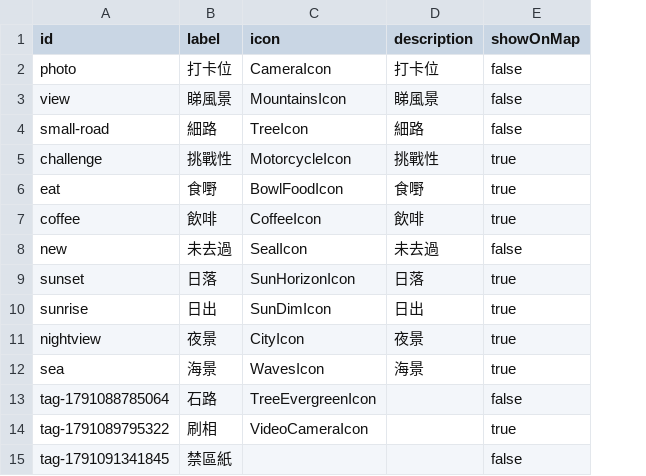
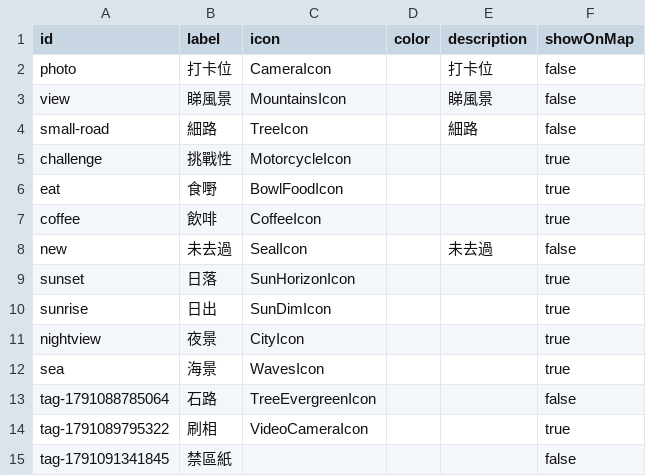
Before and after one commit to EnhancedJax/outcar, a CSV file: src/data/tags.csv, drawn as a sheet; addresses are those after the commit; the diff names each change by its address in the sheet, - before the commit and + after, or states it on an @@ line.

```diff
--- a/src/data/tags.csv
+++ b/src/data/tags.csv
+column D (color), empty
-E5 (description): 挑戰性
+E5 (description): (empty)
-E6 (description): 食嘢
+E6 (description): (empty)
-E7 (description): 飲啡
+E7 (description): (empty)
-E9 (description): 日落
+E9 (description): (empty)
-E10 (description): 日出
+E10 (description): (empty)
-E11 (description): 夜景
+E11 (description): (empty)
-E12 (description): 海景
+E12 (description): (empty)
```
Also changed, not shown: 10 other files.
